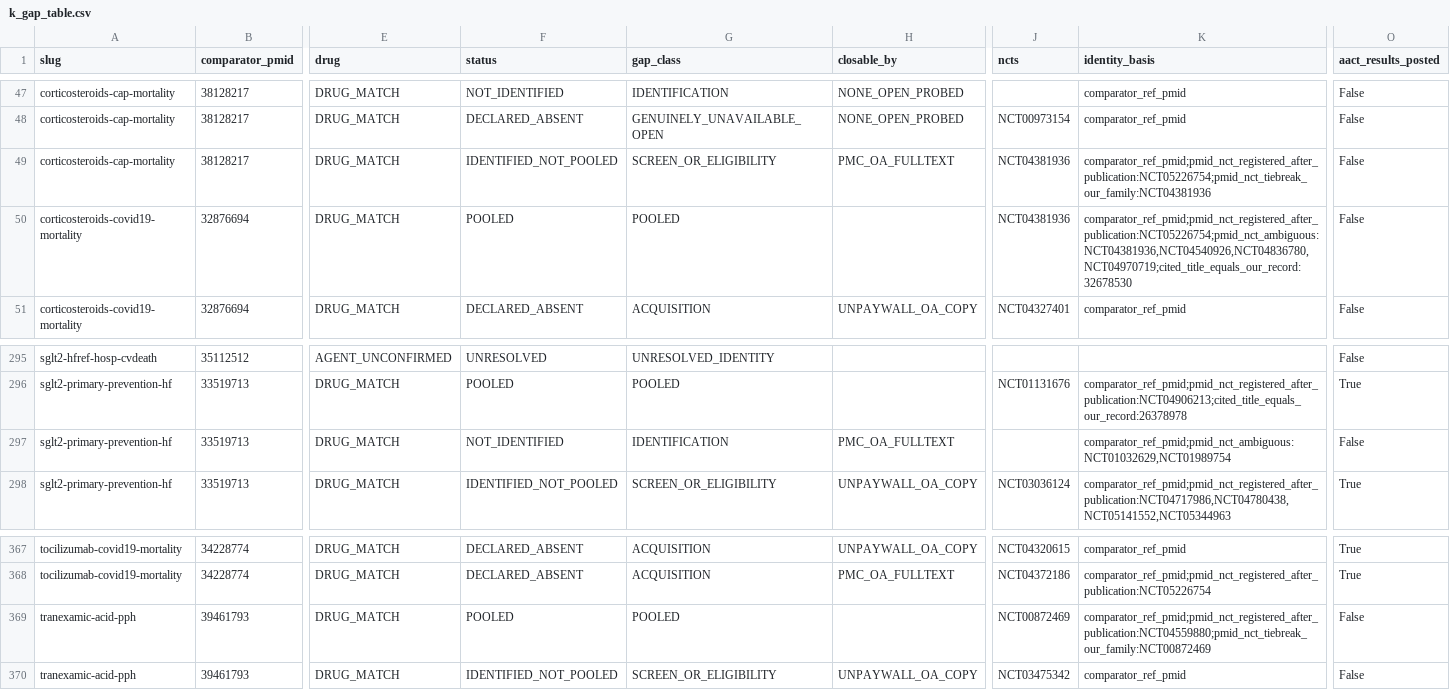
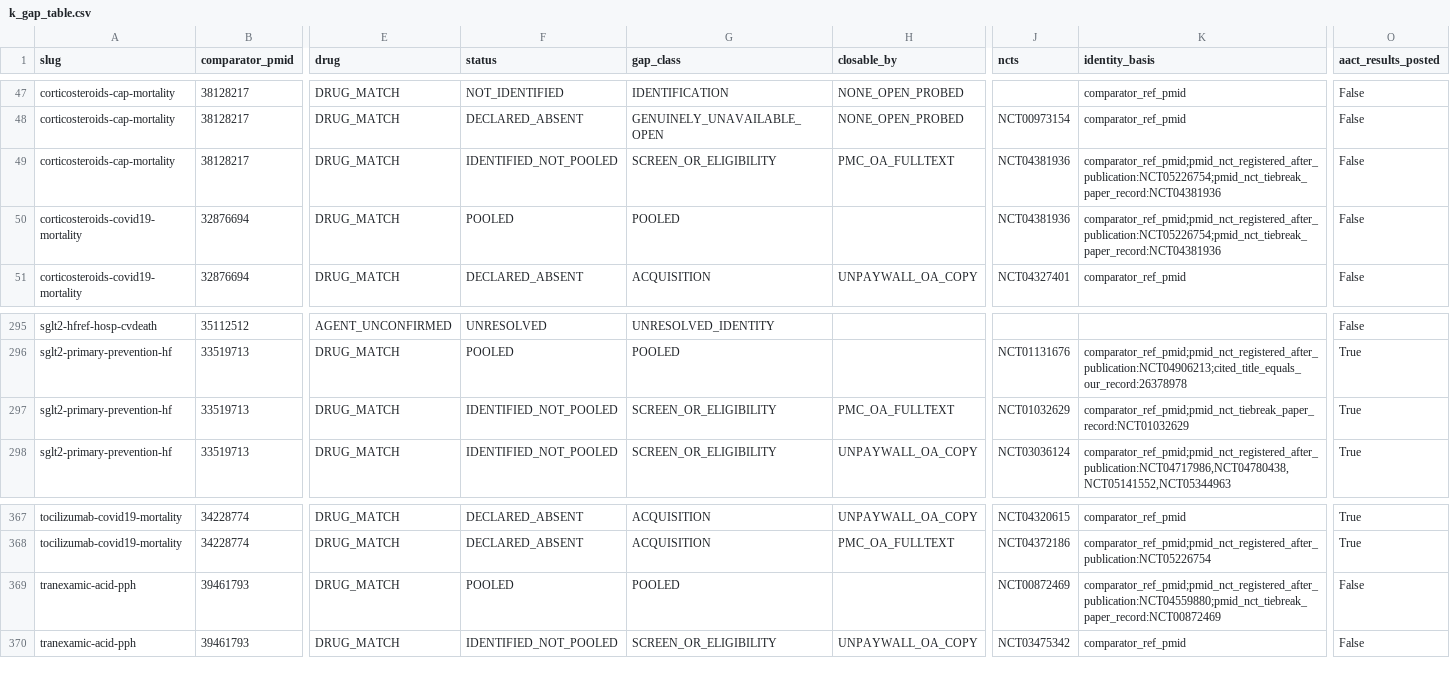
Before and after one commit to mahmood726-cyber/meta-harness, a CSV file: outputs/k_gap/k_gap_table.csv, drawn as a sheet; only a part is shown, gaps mark what is left out; the diff covers the shown part only; the diff names each change by its address in the sheet, - before the commit and + after, or states it on an @@ line.

```diff
--- a/outputs/k_gap/k_gap_table.csv
+++ b/outputs/k_gap/k_gap_table.csv
-K49 (identity_basis): comparator_ref_pmid;pmid_nct_registered_after_publication:NCT05226754;pmid_nct_tiebreak_our_family:NCT04381936
+K49 (identity_basis): comparator_ref_pmid;pmid_nct_registered_after_publication:NCT05226754;pmid_nct_tiebreak_paper_record:NCT04381936
-K50 (identity_basis): comparator_ref_pmid;pmid_nct_registered_after_publication:NCT05226754;pmid_nct_ambiguous:NCT04381936,NCT04540926,NCT04836780,NCT04970719;cited_title_equals_our_record:32678530
+K50 (identity_basis): comparator_ref_pmid;pmid_nct_registered_after_publication:NCT05226754;pmid_nct_tiebreak_paper_record:NCT04381936
-F297 (status): NOT_IDENTIFIED
+F297 (status): IDENTIFIED_NOT_POOLED
-G297 (gap_class): IDENTIFICATION
+G297 (gap_class): SCREEN_OR_ELIGIBILITY
-J297 (ncts): (empty)
+J297 (ncts): NCT01032629
-K297 (identity_basis): comparator_ref_pmid;pmid_nct_ambiguous:NCT01032629,NCT01989754
+K297 (identity_basis): comparator_ref_pmid;pmid_nct_tiebreak_paper_record:NCT01032629
-O297 (aact_results_posted): False
+O297 (aact_results_posted): True
-K369 (identity_basis): comparator_ref_pmid;pmid_nct_registered_after_publication:NCT04559880;pmid_nct_tiebreak_our_family:NCT00872469
+K369 (identity_basis): comparator_ref_pmid;pmid_nct_registered_after_publication:NCT04559880;pmid_nct_tiebreak_paper_record:NCT00872469
```
Also changed, not shown: 70 edited cells elsewhere in this file, 25 other files.
